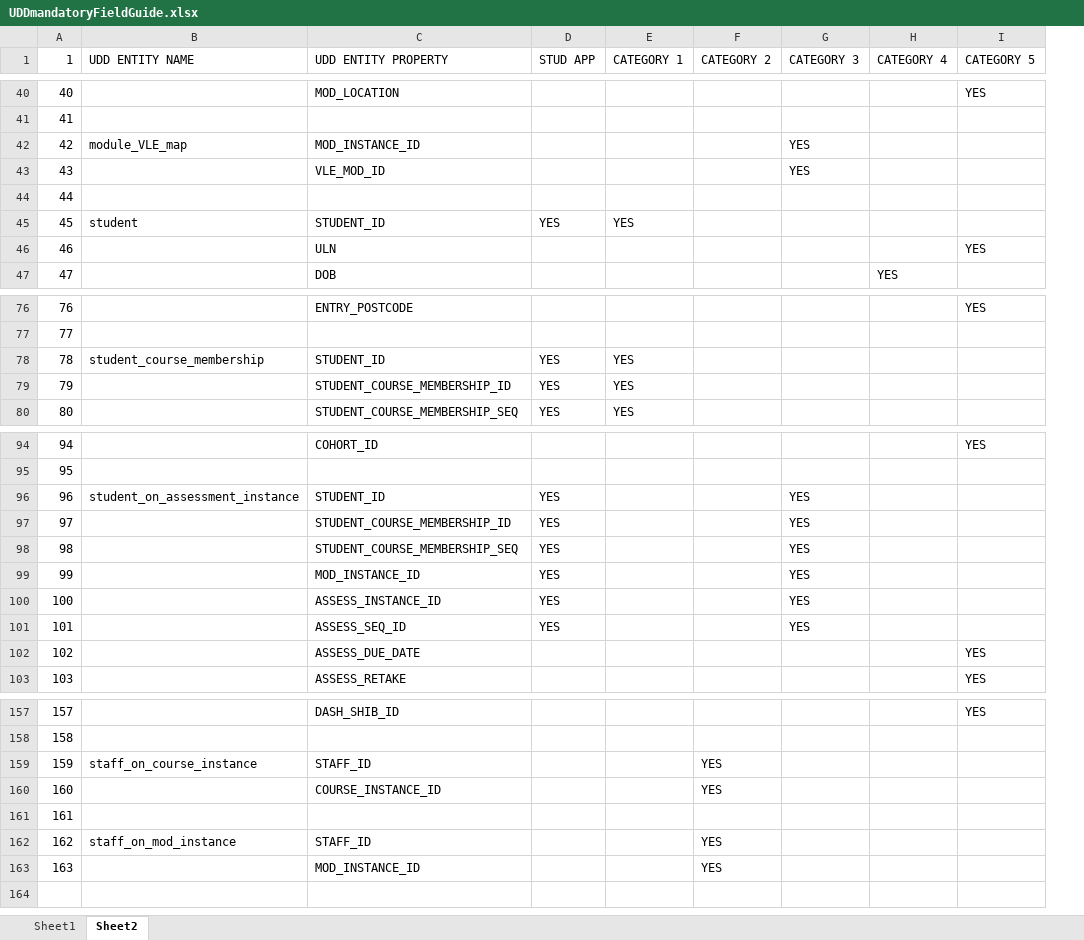
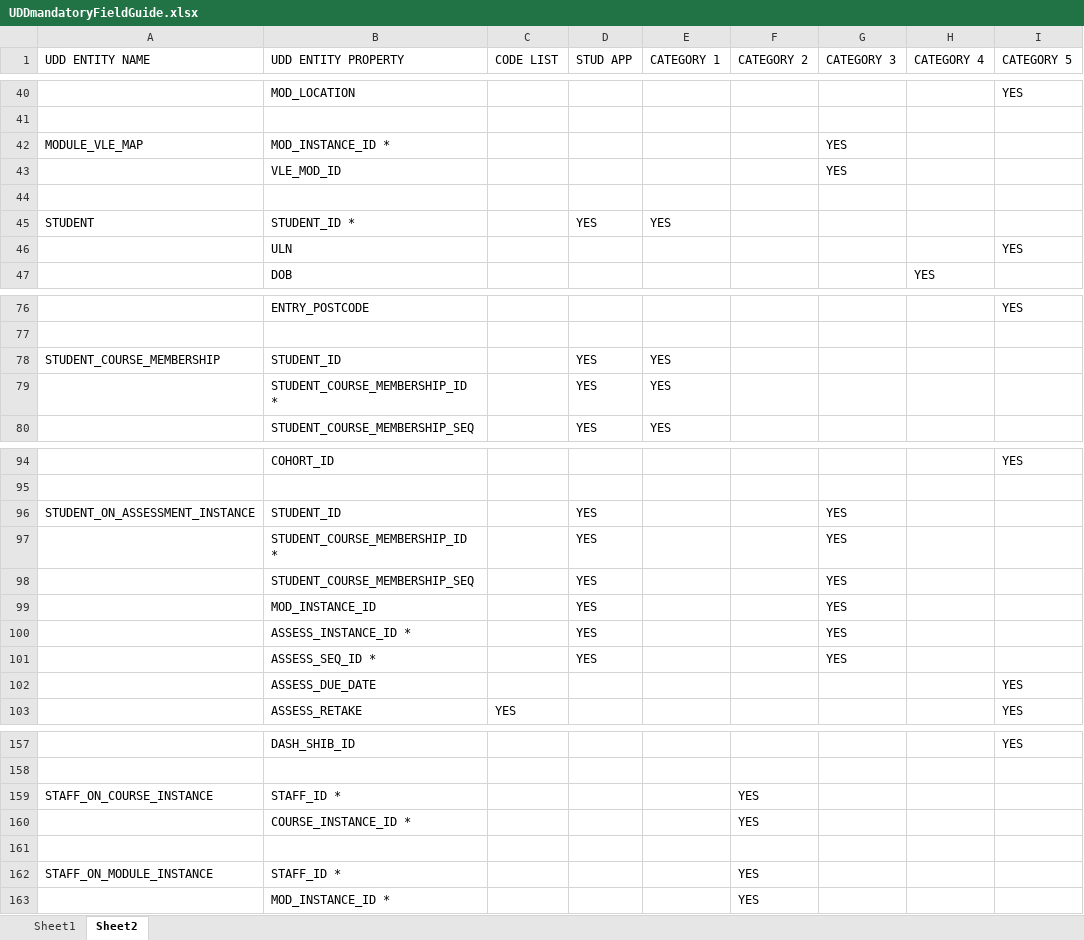
Before and after one commit to wilmTap/analytics-udd, an Excel workbook: media/UDDmandatoryFieldGuide.xlsx, sheet Sheet2, drawn as a sheet; only a part is shown, gaps mark what is left out; values as stored, in another font and other column widths than the file's, no cell formats; charts and pictures and table styles not drawn; removed rows and columns are numbered as before the commit, all else as after; the diff covers the shown part only; the diff names each change by its address in the sheet, - before the commit and + after, or states it on an @@ line.

```diff
--- a/media/UDDmandatoryFieldGuide.xlsx (sheet Sheet2)
+++ b/media/UDDmandatoryFieldGuide.xlsx (sheet Sheet2)
-column A (1), rows 40-47: 40 | 41 | 42 | 43 | 44 | 45 | 46 | 47; rows 76-80: 76 | 77 | 78 | 79 | 80; rows 94-103: 94 | 95 | 96 | 97 | 98 | 99 | 100 | 101 | 102 | 103; rows 157-163: 157 | 158 | 159 | 160 | 161 | 162 | 163
+column C (CODE LIST), row 103: YES
-A42 (UDD ENTITY NAME): module_VLE_map
+A42 (UDD ENTITY NAME): MODULE_VLE_MAP
-B42 (UDD ENTITY PROPERTY): MOD_INSTANCE_ID
+B42 (UDD ENTITY PROPERTY): MOD_INSTANCE_ID *
-A45 (UDD ENTITY NAME): student
+A45 (UDD ENTITY NAME): STUDENT
-B45 (UDD ENTITY PROPERTY): STUDENT_ID
+B45 (UDD ENTITY PROPERTY): STUDENT_ID *
-A78 (UDD ENTITY NAME): student_course_membership
+A78 (UDD ENTITY NAME): STUDENT_COURSE_MEMBERSHIP
-B79 (UDD ENTITY PROPERTY): STUDENT_COURSE_MEMBERSHIP_ID
+B79 (UDD ENTITY PROPERTY): STUDENT_COURSE_MEMBERSHIP_ID *
-A96 (UDD ENTITY NAME): student_on_assessment_instance
+A96 (UDD ENTITY NAME): STUDENT_ON_ASSESSMENT_INSTANCE
-B97 (UDD ENTITY PROPERTY): STUDENT_COURSE_MEMBERSHIP_ID
+B97 (UDD ENTITY PROPERTY): STUDENT_COURSE_MEMBERSHIP_ID *
-B100 (UDD ENTITY PROPERTY): ASSESS_INSTANCE_ID
+B100 (UDD ENTITY PROPERTY): ASSESS_INSTANCE_ID *
-B101 (UDD ENTITY PROPERTY): ASSESS_SEQ_ID
+B101 (UDD ENTITY PROPERTY): ASSESS_SEQ_ID *
-A159 (UDD ENTITY NAME): staff_on_course_instance
+A159 (UDD ENTITY NAME): STAFF_ON_COURSE_INSTANCE
-B159 (UDD ENTITY PROPERTY): STAFF_ID
+B159 (UDD ENTITY PROPERTY): STAFF_ID *
-B160 (UDD ENTITY PROPERTY): COURSE_INSTANCE_ID
+B160 (UDD ENTITY PROPERTY): COURSE_INSTANCE_ID *
-A162 (UDD ENTITY NAME): staff_on_mod_instance
+A162 (UDD ENTITY NAME): STAFF_ON_MODULE_INSTANCE
-B162 (UDD ENTITY PROPERTY): STAFF_ID
+B162 (UDD ENTITY PROPERTY): STAFF_ID *
-B163 (UDD ENTITY PROPERTY): MOD_INSTANCE_ID
+B163 (UDD ENTITY PROPERTY): MOD_INSTANCE_ID *
```
Also changed, not shown: 22 edited cells elsewhere in this sheet, sheet Sheet1, cell formats, charts or pictures, 1 other file.
